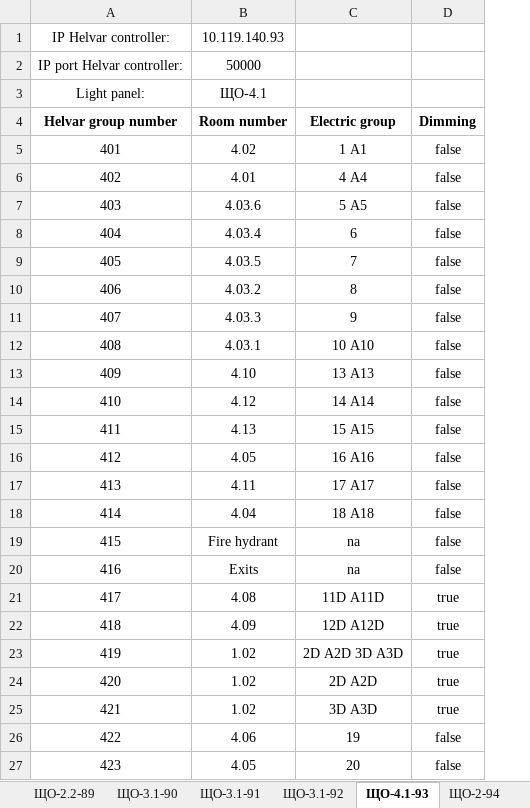
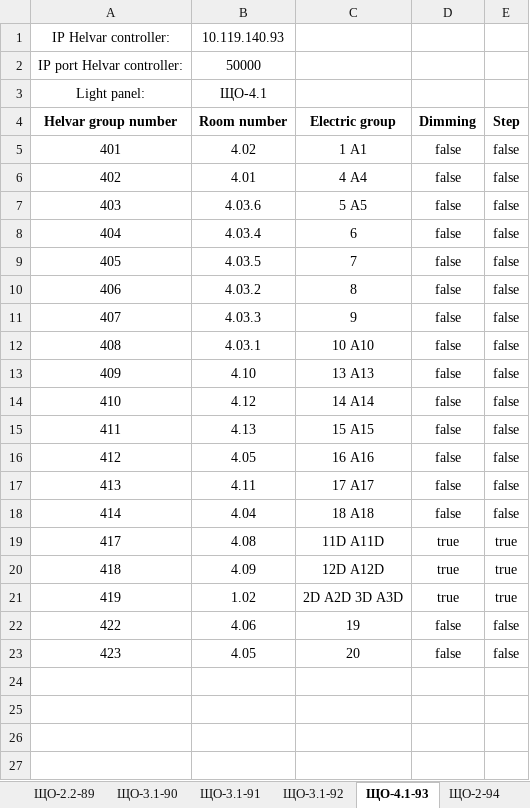
Before and after one commit to Anton-KAS/Gateway_Helvar_BACnet_builds, an Excel workbook: configPoints.xlsx, sheet ЩО-4.1-93, drawn as a sheet; values as stored, in another font and other column widths than the file's, no borders; removed rows and columns are numbered as before the commit, all else as after; the diff names each change by its address in the sheet, - before the commit and + after, or states it on an @@ line.

```diff
--- a/configPoints.xlsx (sheet ЩО-4.1-93)
+++ b/configPoints.xlsx (sheet ЩО-4.1-93)
+column E (Step), rows 5-23: false | false | false | false | false | false | false | false | false | false | false | false | false | false | true | true | true | false | false
-row 19: 415 | Fire hydrant | na | false
-row 20: 416 | Exits | na | false
-row 24: 420 | 1.02 | 2D A2D | true
-row 25: 421 | 1.02 | 3D A3D | true
```
Also changed, not shown: sheet ЩО-1.1-84, sheet ЩО-2.1-86, sheet ЩО-0.1-81, sheet ЩО-3.1-90, sheet ЩО-2.1-87, sheet ЩО-0.2-82, 8 more sheets.
